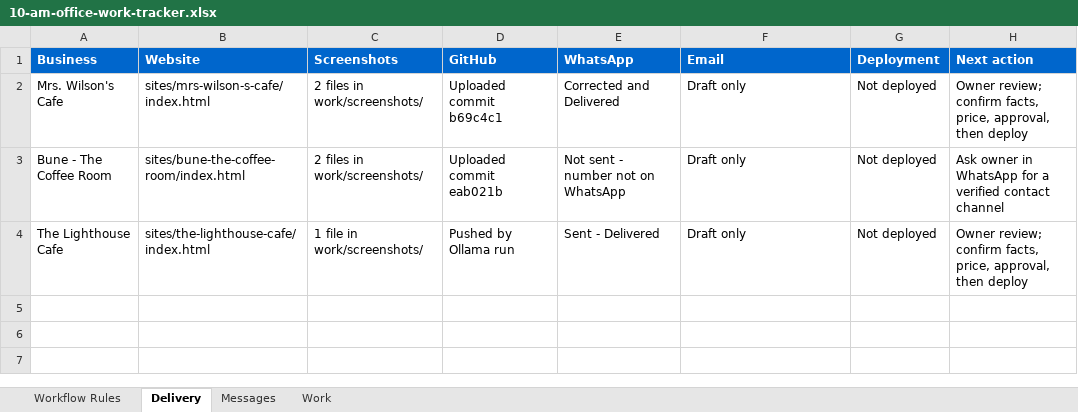
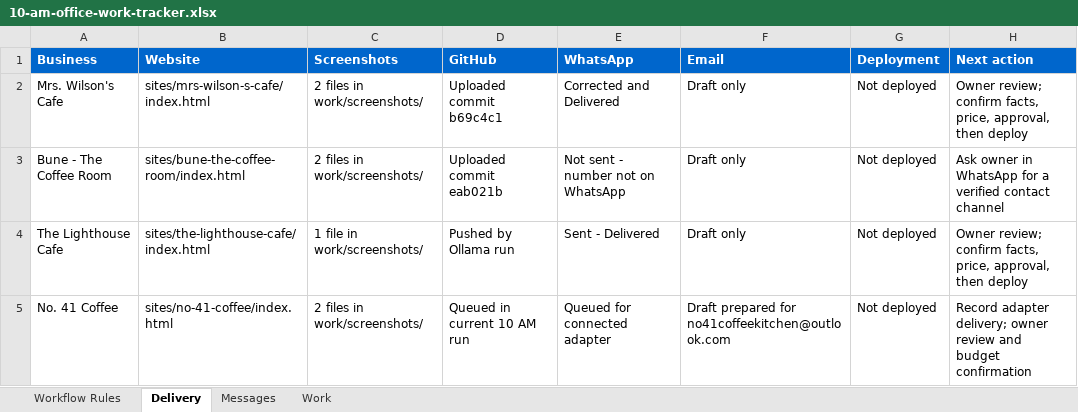
Before and after one commit to amalraj020-a11y/10-am-office-work, an Excel workbook: work/10-am-office-work-tracker.xlsx, sheet Delivery, drawn as a sheet; values as stored, in another font and other column widths than the file's, no borders; the diff names each change by its address in the sheet, - before the commit and + after, or states it on an @@ line.

Commit message:
Run 10 AM workflow for No. 41 Coffee

```diff
--- a/work/10-am-office-work-tracker.xlsx (sheet Delivery)
+++ b/work/10-am-office-work-tracker.xlsx (sheet Delivery)
+row 5: No. 41 Coffee | sites/no-41-coffee/index.html | 2 files in work/screenshots/ | Queued in current 10 AM run | Queued for connected adapter | Draft prepared for no41coffeekitchen@outlook.com | Not deployed | Record adapter delivery; owner review and budget confirmation
```
Also changed, not shown: sheet Messages, sheet Work, 4 other files.
